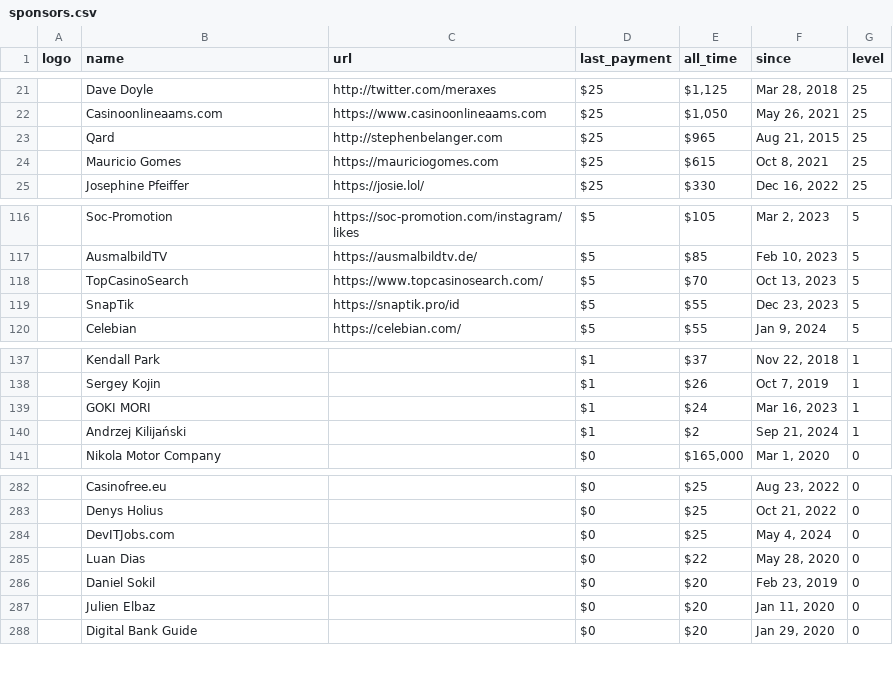
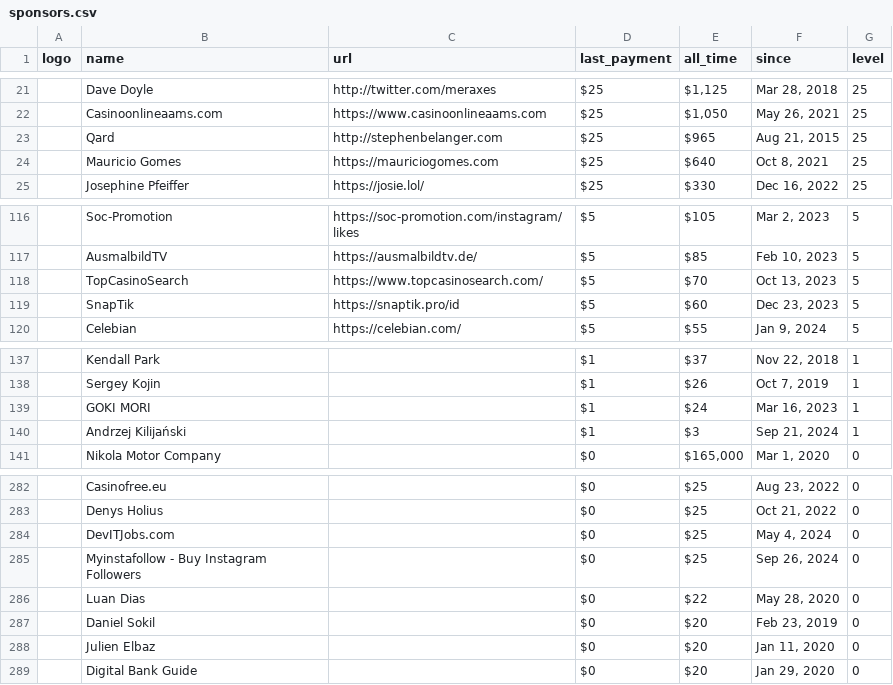
Before and after one commit to crystal-lang/crystal-website, a CSV file: _data/sponsors.csv, drawn as a sheet; only a part is shown, gaps mark what is left out; the diff covers the shown part only; the diff names each change by its address in the sheet, - before the commit and + after, or states it on an @@ line.

```diff
--- a/_data/sponsors.csv
+++ b/_data/sponsors.csv
-E24 (all_time): $615
+E24 (all_time): $640
-E119 (all_time): $55
+E119 (all_time): $60
-E140 (all_time): $2
+E140 (all_time): $3
+row 285:  | Myinstafollow - Buy Instagram Followers |  | $0 | $25 | Sep 26, 2024 | 0
```
Also changed, not shown: 3 added rows, 3 removed rows and 4 edited cells elsewhere in this file, 1 other file.
